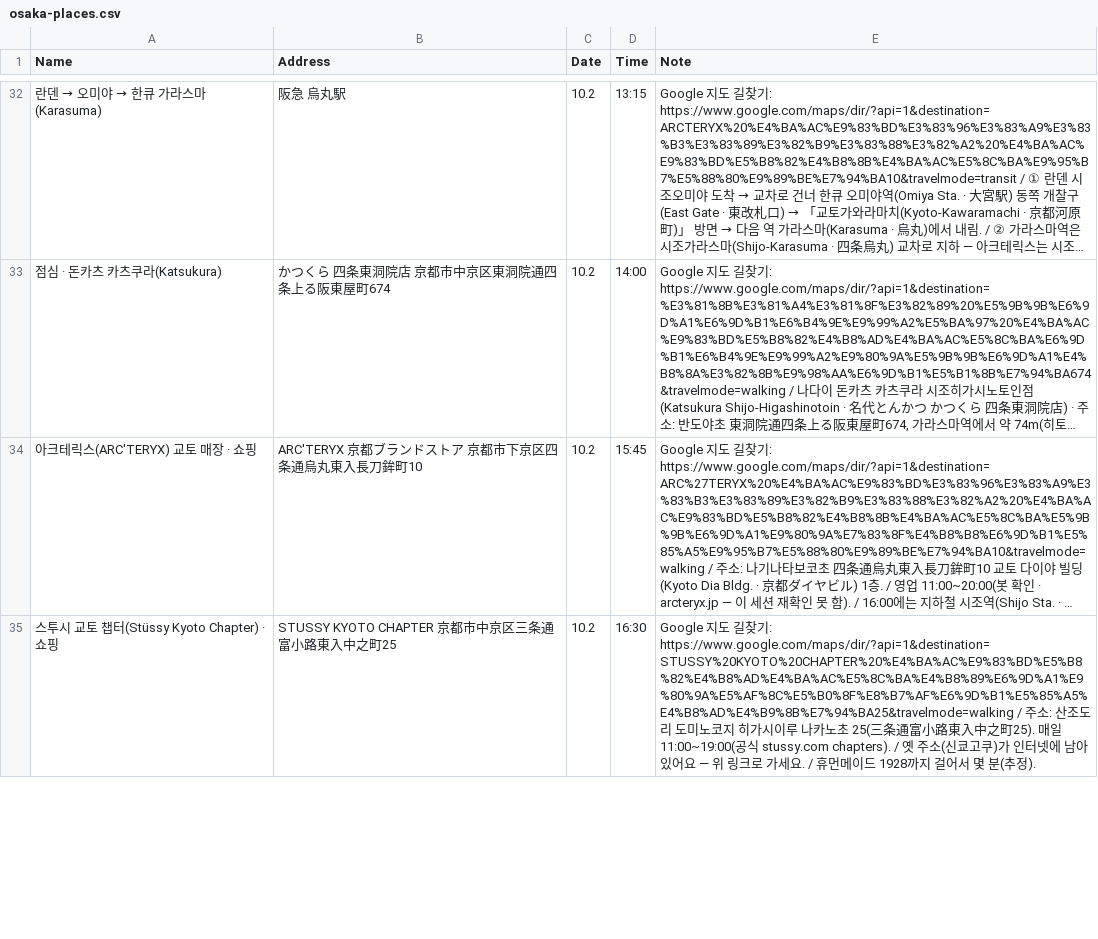
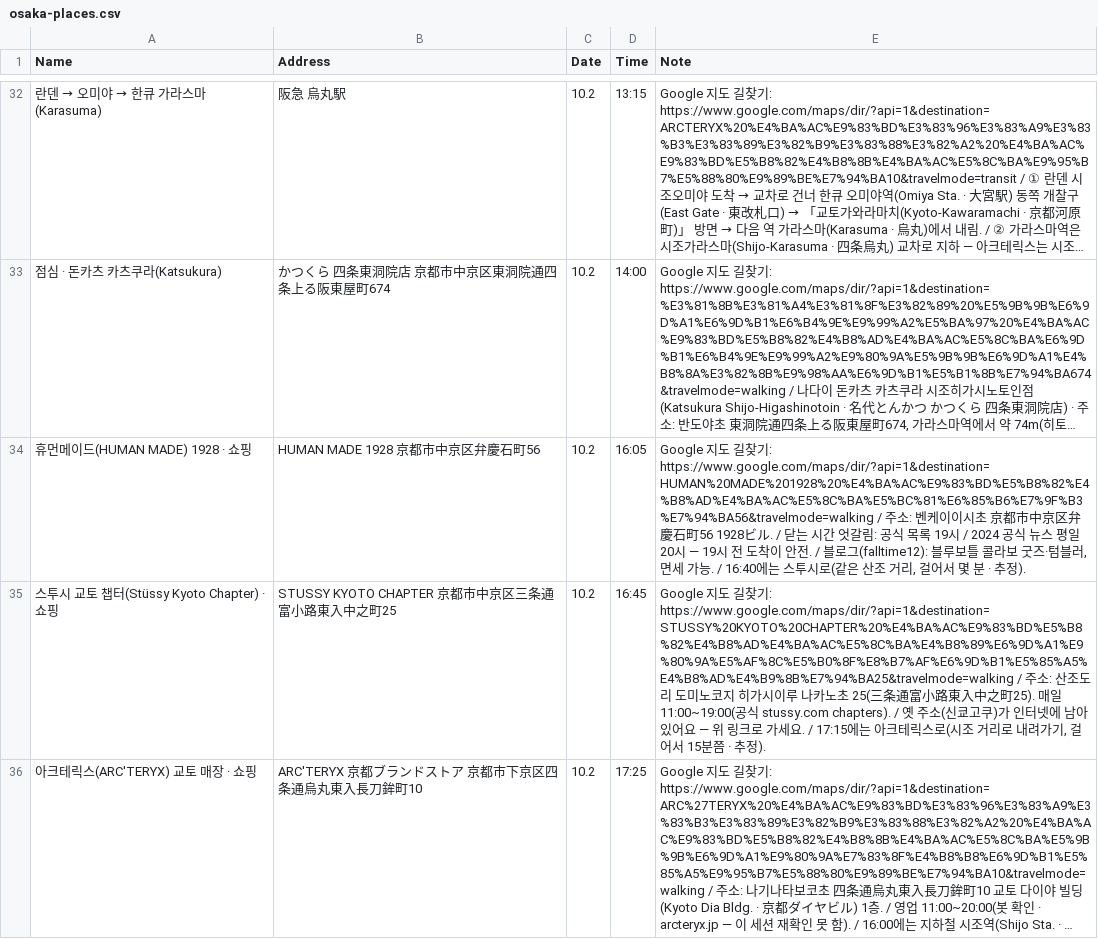
Before and after one commit to ylabel0812/osaka-days-2026, a CSV file: osaka-places.csv, drawn as a sheet; only a part is shown, gaps mark what is left out; long unchanged cells end in …; removed rows and columns are numbered as before the commit, all else as after; the diff covers the shown part only; the diff names each change by its address in the sheet, - before the commit and + after, or states it on an @@ line.

Commit message:
Day 3: Human Made first, then Stussy, Arc'teryx

```diff
--- a/osaka-places.csv
+++ b/osaka-places.csv
+row 34: 휴먼메이드(HUMAN MADE) 1928 · 쇼핑 | HUMAN MADE 1928 京都市中京区弁慶石町56 | 10.2 | 16:05 | Google 지도 길찾기: https://www.google.com/maps/dir/?api=1&destination=HUMAN%20MADE%201928%20%E4%BA%AC%E9%83%BD%E5%B8%82%E4%B8%AD%E4%BA%AC%E5%8C%BA%E5%BC%81%E6%85%B6%E7%9F%B3%E7%94%BA56&travelmode=walking / 주소: 벤케이이시초 京都市中京区弁慶石町56 1928ビル. / 닫는 시간 엇갈림: 공식 목록 19시 / 2024 공식 뉴스 평일 20시 — 19시 전 도착이 안전. / 블로그(falltime12): 블루보틀 콜라보 굿즈·텀블러, 면세 가능. / 16:40에는 스투시로(같은 산조 거리, 걸어서 몇 분 · 추정).
+row 35: 스투시 교토 챕터(Stüssy Kyoto Chapter) · 쇼핑 | STUSSY KYOTO CHAPTER 京都市中京区三条通富小路東入中之町25 | 10.2 | 16:45 | Google 지도 길찾기: https://www.google.com/maps/dir/?api=1&destination=STUSSY%20KYOTO%20CHAPTER%20%E4%BA%AC%E9%83%BD%E5%B8%82%E4%B8%AD%E4%BA%AC%E5%8C%BA%E4%B8%89%E6%9D%A1%E9%80%9A%E5%AF%8C%E5%B0%8F%E8%B7%AF%E6%9D%B1%E5%85%A5%E4%B8%AD%E4%B9%8B%E7%94%BA25&travelmode=walking / 주소: 산조도리 도미노코지 히가시이루 나카노초 25(三条通富小路東入中之町25). 매일 11:00~19:00(공식 stussy.com chapters). / 옛 주소(신쿄고쿠)가 인터넷에 남아 있어요 — 위 링크로 가세요. / 17:15에는 아크테릭스로(시조 거리로 내려가기, 걸어서 15분쯤 · 추정).
-D36 (Time): 15:45
+D36 (Time): 17:25
-row 35: 스투시 교토 챕터(Stüssy Kyoto Chapter) · 쇼핑 | STUSSY KYOTO CHAPTER 京都市中京区三条通富小路東入中之町25 | 10.2 | 16:30 | Google 지도 길찾기: https://www.google.com/maps/dir/?api=1&destination=STUSSY%20KYOTO%20CHAPTER%20%E4%BA%AC%E9%83%BD%E5%B8%82%E4%B8%AD%E4%BA%AC%E5%8C%BA%E4%B8%89%E6%9D%A1%E9%80%9A%E5%AF%8C%E5%B0%8F%E8%B7%AF%E6%9D%B1%E5%85%A5%E4%B8%AD%E4%B9%8B%E7%94%BA25&travelmode=walking / 주소: 산조도리 도미노코지 히가시이루 나카노초 25(三条通富小路東入中之町25). 매일 11:00~19:00(공식 stussy.com chapters). / 옛 주소(신쿄고쿠)가 인터넷에 남아 있어요 — 위 링크로 가세요. / 휴먼메이드 1928까지 걸어서 몇 분(추정).
```
Also changed, not shown: 1 removed row and 18 edited cells elsewhere in this file, 1 other file.
